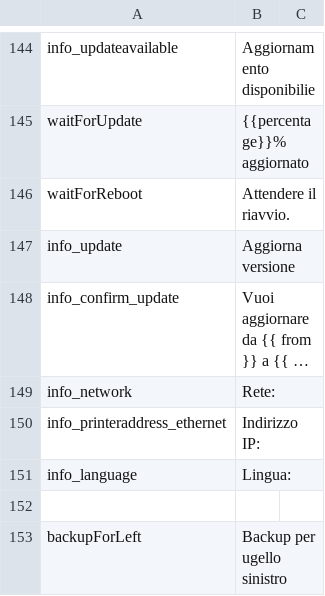
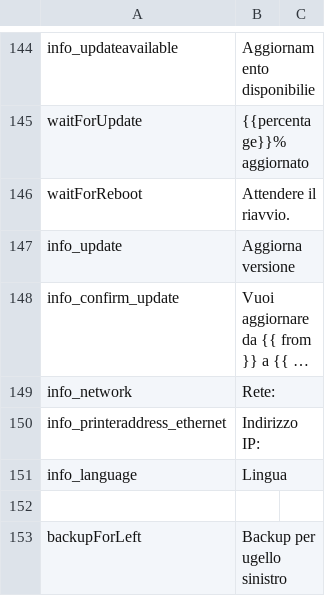
Before and after one commit to rmfranz/v2-firmware, a CSV file: translations/ita.csv, drawn as a sheet; only a part is shown, gaps mark what is left out; long unchanged cells end in ….

```diff
--- a/translations/ita.csv
+++ b/translations/ita.csv
@@ -150,3 +150,3 @@ info_network, Rete:
 info_printeraddress_ethernet, Indirizzo IP:
-info_language, Lingua:
+info_language, Lingua
 
```
Also changed, not shown: translations/esp.csv, translations/fra.csv, 3 other files.
